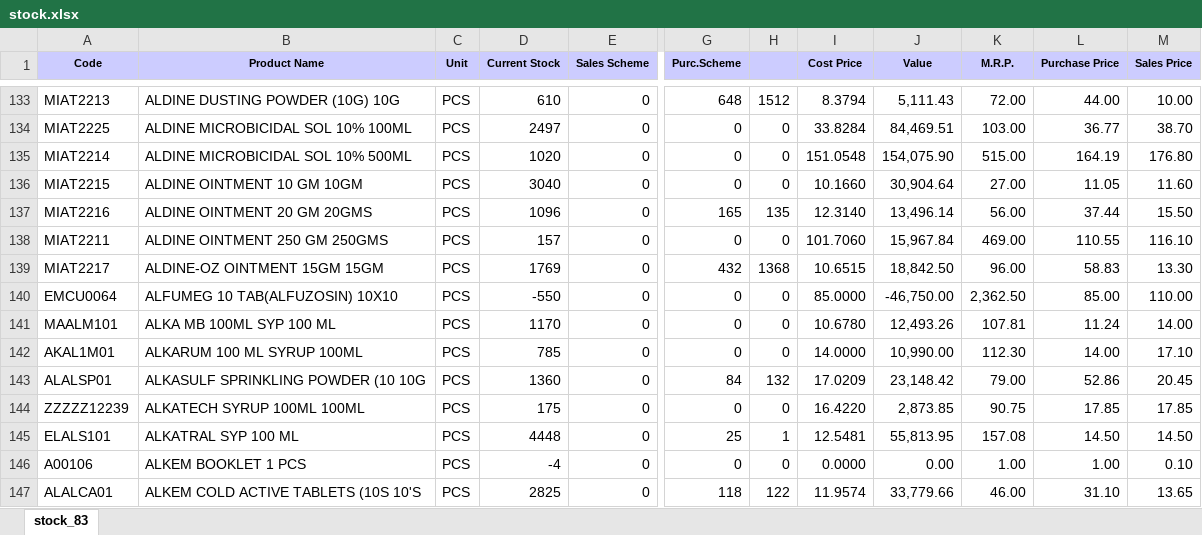
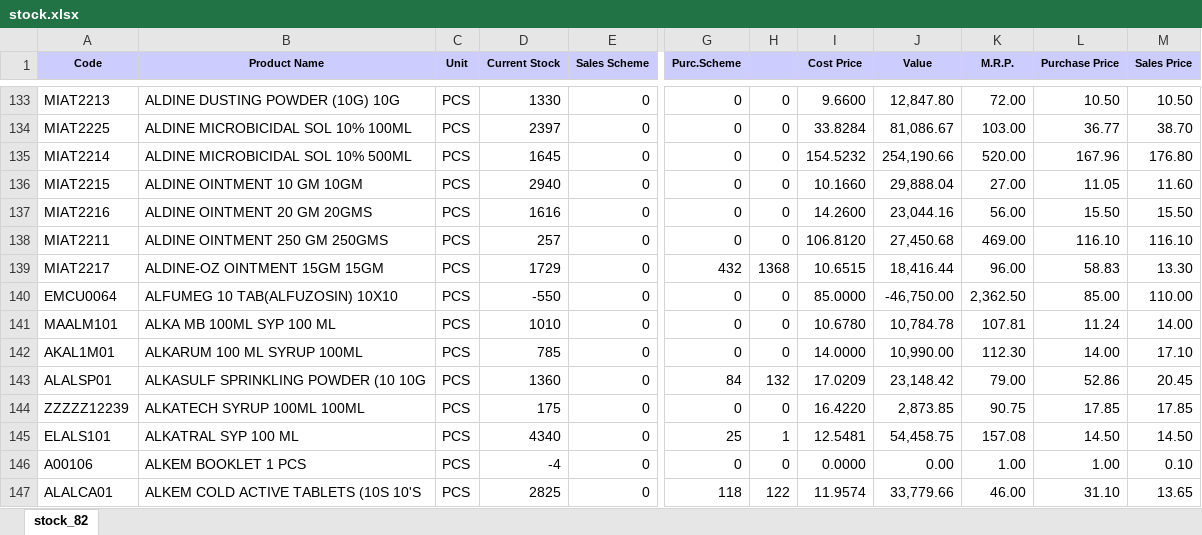
Before and after one commit to ishwarpharma/ishwarone, an Excel workbook: stock.xlsx, sheet stock_82, drawn as a sheet; only a part is shown, gaps mark what is left out; values as stored, in another font and other column widths than the file's, no borders; the diff covers the shown part only; the diff names each change by its address in the sheet, - before the commit and + after, or states it on an @@ line.

```diff
--- a/stock.xlsx (sheet stock_82)
+++ b/stock.xlsx (sheet stock_82)
-sheet tab: stock_83
+sheet tab: stock_82
-D133 (Current Stock): 610
+D133 (Current Stock): 1330
-G133 (Purc.Scheme): 648
+G133 (Purc.Scheme): 0
-H133: 1512
+H133: 0
-I133 (Cost Price): 8.3794
+I133 (Cost Price): 9.6600
-J133 (Value): 5,111.43
+J133 (Value): 12,847.80
-L133 (Purchase Price): 44.00
+L133 (Purchase Price): 10.50
-M133 (Sales Price): 10.00
+M133 (Sales Price): 10.50
-D134 (Current Stock): 2497
+D134 (Current Stock): 2397
-J134 (Value): 84,469.51
+J134 (Value): 81,086.67
-D135 (Current Stock): 1020
+D135 (Current Stock): 1645
-I135 (Cost Price): 151.0548
+I135 (Cost Price): 154.5232
-J135 (Value): 154,075.90
+J135 (Value): 254,190.66
-K135 (M.R.P.): 515.00
+K135 (M.R.P.): 520.00
-L135 (Purchase Price): 164.19
+L135 (Purchase Price): 167.96
-D136 (Current Stock): 3040
+D136 (Current Stock): 2940
-J136 (Value): 30,904.64
+J136 (Value): 29,888.04
-D137 (Current Stock): 1096
+D137 (Current Stock): 1616
-G137 (Purc.Scheme): 165
+G137 (Purc.Scheme): 0
-H137: 135
+H137: 0
-I137 (Cost Price): 12.3140
+I137 (Cost Price): 14.2600
-J137 (Value): 13,496.14
+J137 (Value): 23,044.16
-L137 (Purchase Price): 37.44
+L137 (Purchase Price): 15.50
-D138 (Current Stock): 157
+D138 (Current Stock): 257
-I138 (Cost Price): 101.7060
+I138 (Cost Price): 106.8120
-J138 (Value): 15,967.84
+J138 (Value): 27,450.68
-L138 (Purchase Price): 110.55
+L138 (Purchase Price): 116.10
-D139 (Current Stock): 1769
+D139 (Current Stock): 1729
-J139 (Value): 18,842.50
+J139 (Value): 18,416.44
-D141 (Current Stock): 1170
+D141 (Current Stock): 1010
-J141 (Value): 12,493.26
+J141 (Value): 10,784.78
-D145 (Current Stock): 4448
+D145 (Current Stock): 4340
-J145 (Value): 55,813.95
+J145 (Value): 54,458.75
```
Also changed, not shown: 6 added rows and 1376 edited cells elsewhere in this sheet.
